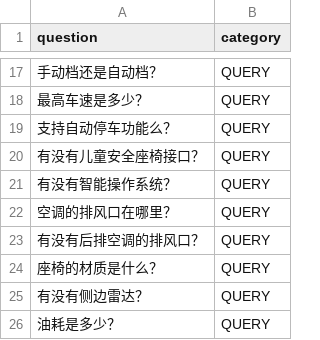
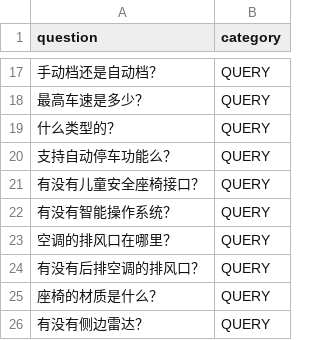
Before and after one commit to RiemannInGitHub/salebot, a CSV file: corpus/pattern.csv, drawn as a sheet; only a part is shown, gaps mark what is left out; the shorter side is filled out with more unchanged rows.

```diff
--- a/corpus/pattern.csv
+++ b/corpus/pattern.csv
@@ -18,2 +18,3 @@ question,category
 最高车速是多少？,QUERY
+什么类型的？,QUERY
 支持自动停车功能么？,QUERY
```
Also changed, not shown: 7 other files.
